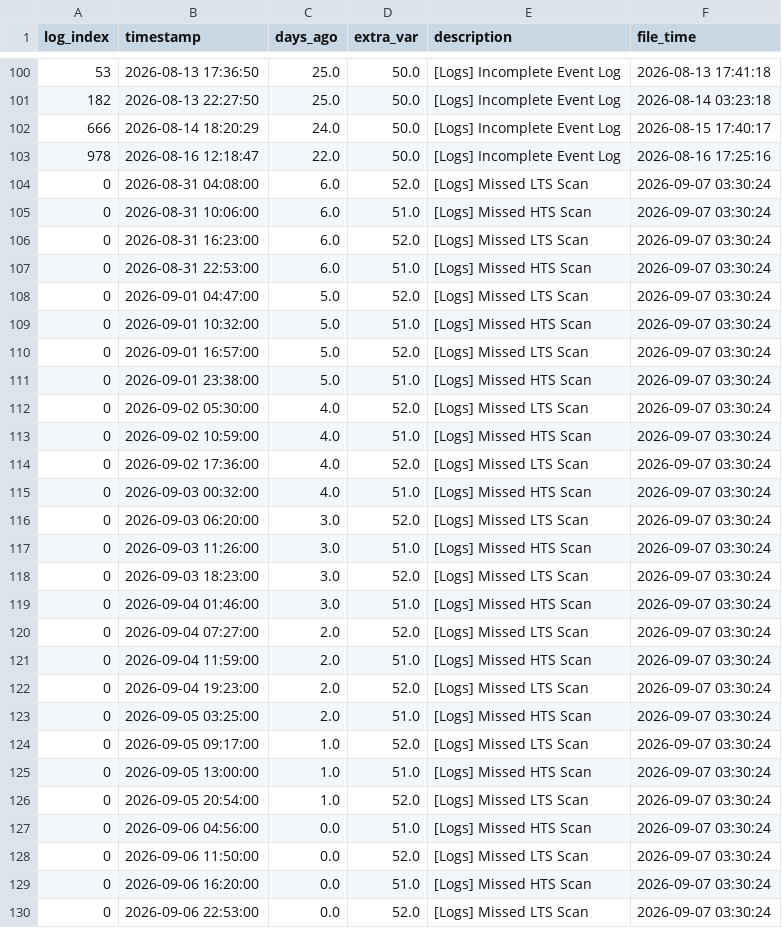
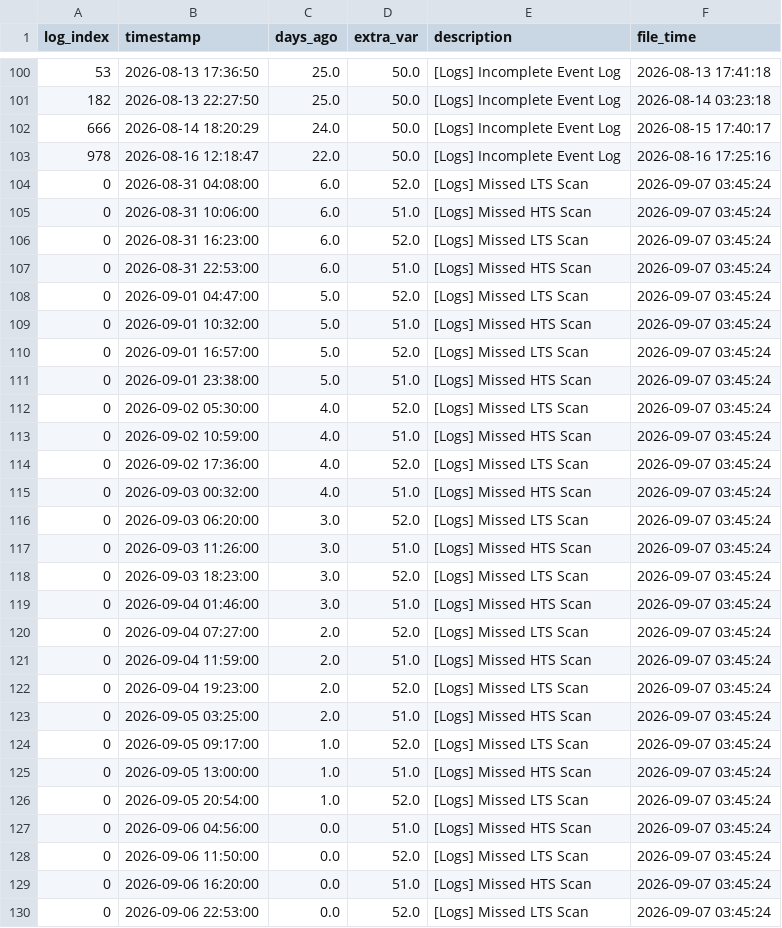
Before and after one commit to 04samuel/Zephyra_Hub, a CSV file: static/data/LPD_3_Combined_Zephyra_Log_Error.csv, drawn as a sheet; only a part is shown, gaps mark what is left out.

```diff
--- a/static/data/LPD_3_Combined_Zephyra_Log_Error.csv
+++ b/static/data/LPD_3_Combined_Zephyra_Log_Error.csv
@@ -103,28 +103,28 @@ log_index,timestamp,days_ago,extra_var,description,file_time
 978,2026-08-16 12:18:47,22.0,50.0,[Logs] Incomplete Event Log,2026-08-16 17:25:16
-0,2026-08-31 04:08:00,6.0,52.0,[Logs] Missed LTS Scan,2026-09-07 03:30:24
-0,2026-08-31 10:06:00,6.0,51.0,[Logs] Missed HTS Scan,2026-09-07 03:30:24
-0,2026-08-31 16:23:00,6.0,52.0,[Logs] Missed LTS Scan,2026-09-07 03:30:24
-0,2026-08-31 22:53:00,6.0,51.0,[Logs] Missed HTS Scan,2026-09-07 03:30:24
-0,2026-09-01 04:47:00,5.0,52.0,[Logs] Missed LTS Scan,2026-09-07 03:30:24
-0,2026-09-01 10:32:00,5.0,51.0,[Logs] Missed HTS Scan,2026-09-07 03:30:24
-0,2026-09-01 16:57:00,5.0,52.0,[Logs] Missed LTS Scan,2026-09-07 03:30:24
-0,2026-09-01 23:38:00,5.0,51.0,[Logs] Missed HTS Scan,2026-09-07 03:30:24
-0,2026-09-02 05:30:00,4.0,52.0,[Logs] Missed LTS Scan,2026-09-07 03:30:24
-0,2026-09-02 10:59:00,4.0,51.0,[Logs] Missed HTS Scan,2026-09-07 03:30:24
-0,2026-09-02 17:36:00,4.0,52.0,[Logs] Missed LTS Scan,2026-09-07 03:30:24
-0,2026-09-03 00:32:00,4.0,51.0,[Logs] Missed HTS Scan,2026-09-07 03:30:24
-0,2026-09-03 06:20:00,3.0,52.0,[Logs] Missed LTS Scan,2026-09-07 03:30:24
-0,2026-09-03 11:26:00,3.0,51.0,[Logs] Missed HTS Scan,2026-09-07 03:30:24
-0,2026-09-03 18:23:00,3.0,52.0,[Logs] Missed LTS Scan,2026-09-07 03:30:24
-0,2026-09-04 01:46:00,3.0,51.0,[Logs] Missed HTS Scan,2026-09-07 03:30:24
-0,2026-09-04 07:27:00,2.0,52.0,[Logs] Missed LTS Scan,2026-09-07 03:30:24
-0,2026-09-04 11:59:00,2.0,51.0,[Logs] Missed HTS Scan,2026-09-07 03:30:24
-0,2026-09-04 19:23:00,2.0,52.0,[Logs] Missed LTS Scan,2026-09-07 03:30:24
-0,2026-09-05 03:25:00,2.0,51.0,[Logs] Missed HTS Scan,2026-09-07 03:30:24
-0,2026-09-05 09:17:00,1.0,52.0,[Logs] Missed LTS Scan,2026-09-07 03:30:24
-0,2026-09-05 13:00:00,1.0,51.0,[Logs] Missed HTS Scan,2026-09-07 03:30:24
-0,2026-09-05 20:54:00,1.0,52.0,[Logs] Missed LTS Scan,2026-09-07 03:30:24
-0,2026-09-06 04:56:00,0.0,51.0,[Logs] Missed HTS Scan,2026-09-07 03:30:24
-0,2026-09-06 11:50:00,0.0,52.0,[Logs] Missed LTS Scan,2026-09-07 03:30:24
-0,2026-09-06 16:20:00,0.0,51.0,[Logs] Missed HTS Scan,2026-09-07 03:30:24
-0,2026-09-06 22:53:00,0.0,52.0,[Logs] Missed LTS Scan,2026-09-07 03:30:24
+0,2026-08-31 04:08:00,6.0,52.0,[Logs] Missed LTS Scan,2026-09-07 03:45:24
+0,2026-08-31 10:06:00,6.0,51.0,[Logs] Missed HTS Scan,2026-09-07 03:45:24
+0,2026-08-31 16:23:00,6.0,52.0,[Logs] Missed LTS Scan,2026-09-07 03:45:24
+0,2026-08-31 22:53:00,6.0,51.0,[Logs] Missed HTS Scan,2026-09-07 03:45:24
+0,2026-09-01 04:47:00,5.0,52.0,[Logs] Missed LTS Scan,2026-09-07 03:45:24
+0,2026-09-01 10:32:00,5.0,51.0,[Logs] Missed HTS Scan,2026-09-07 03:45:24
+0,2026-09-01 16:57:00,5.0,52.0,[Logs] Missed LTS Scan,2026-09-07 03:45:24
+0,2026-09-01 23:38:00,5.0,51.0,[Logs] Missed HTS Scan,2026-09-07 03:45:24
+0,2026-09-02 05:30:00,4.0,52.0,[Logs] Missed LTS Scan,2026-09-07 03:45:24
+0,2026-09-02 10:59:00,4.0,51.0,[Logs] Missed HTS Scan,2026-09-07 03:45:24
+0,2026-09-02 17:36:00,4.0,52.0,[Logs] Missed LTS Scan,2026-09-07 03:45:24
+0,2026-09-03 00:32:00,4.0,51.0,[Logs] Missed HTS Scan,2026-09-07 03:45:24
+0,2026-09-03 06:20:00,3.0,52.0,[Logs] Missed LTS Scan,2026-09-07 03:45:24
+0,2026-09-03 11:26:00,3.0,51.0,[Logs] Missed HTS Scan,2026-09-07 03:45:24
+0,2026-09-03 18:23:00,3.0,52.0,[Logs] Missed LTS Scan,2026-09-07 03:45:24
+0,2026-09-04 01:46:00,3.0,51.0,[Logs] Missed HTS Scan,2026-09-07 03:45:24
+0,2026-09-04 07:27:00,2.0,52.0,[Logs] Missed LTS Scan,2026-09-07 03:45:24
+0,2026-09-04 11:59:00,2.0,51.0,[Logs] Missed HTS Scan,2026-09-07 03:45:24
+0,2026-09-04 19:23:00,2.0,52.0,[Logs] Missed LTS Scan,2026-09-07 03:45:24
+0,2026-09-05 03:25:00,2.0,51.0,[Logs] Missed HTS Scan,2026-09-07 03:45:24
+0,2026-09-05 09:17:00,1.0,52.0,[Logs] Missed LTS Scan,2026-09-07 03:45:24
+0,2026-09-05 13:00:00,1.0,51.0,[Logs] Missed HTS Scan,2026-09-07 03:45:24
+0,2026-09-05 20:54:00,1.0,52.0,[Logs] Missed LTS Scan,2026-09-07 03:45:24
+0,2026-09-06 04:56:00,0.0,51.0,[Logs] Missed HTS Scan,2026-09-07 03:45:24
+0,2026-09-06 11:50:00,0.0,52.0,[Logs] Missed LTS Scan,2026-09-07 03:45:24
+0,2026-09-06 16:20:00,0.0,51.0,[Logs] Missed HTS Scan,2026-09-07 03:45:24
+0,2026-09-06 22:53:00,0.0,52.0,[Logs] Missed LTS Scan,2026-09-07 03:45:24
```
Also changed, not shown: static/data/MDV_2_Combined_Zephyra_Log_Error.csv, static/data/MED_C_Combined_Zephyra_Log_Error.csv, 24 other files.
